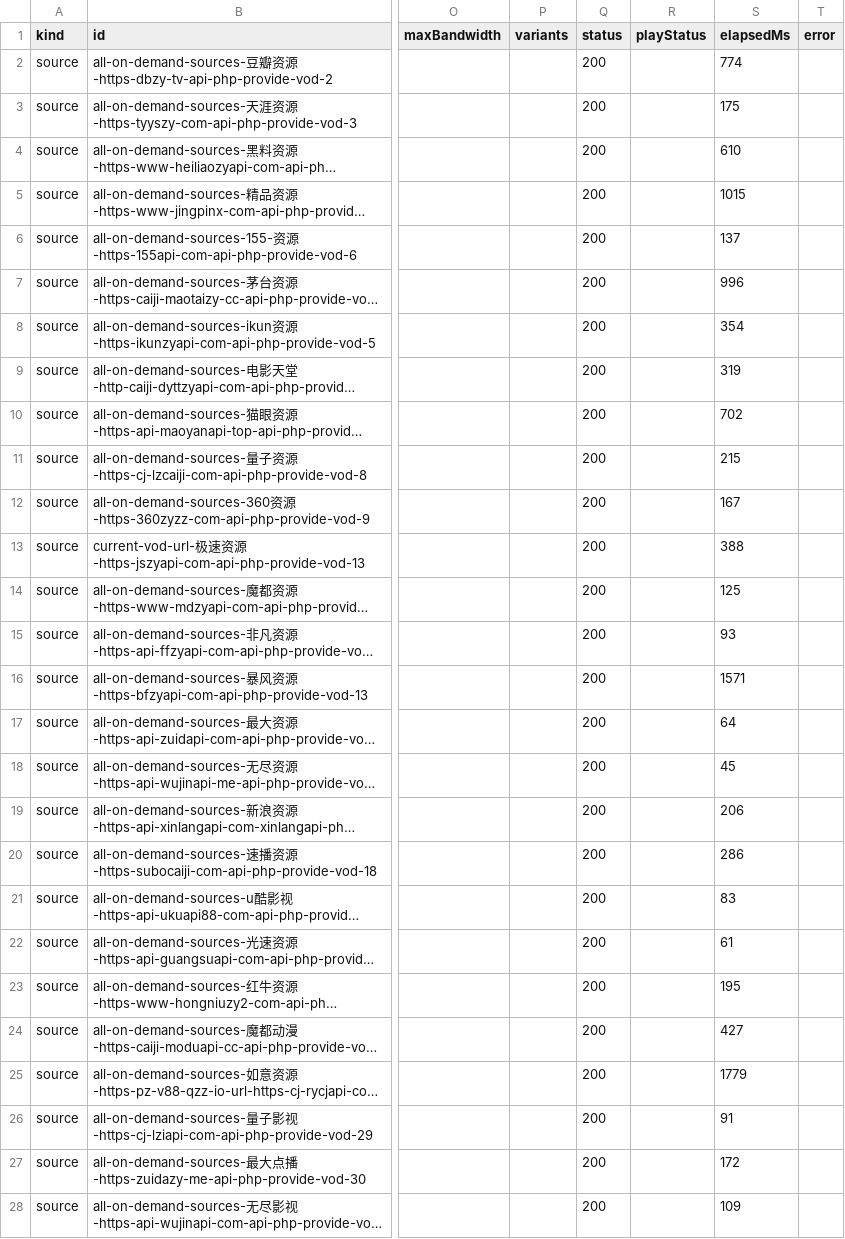
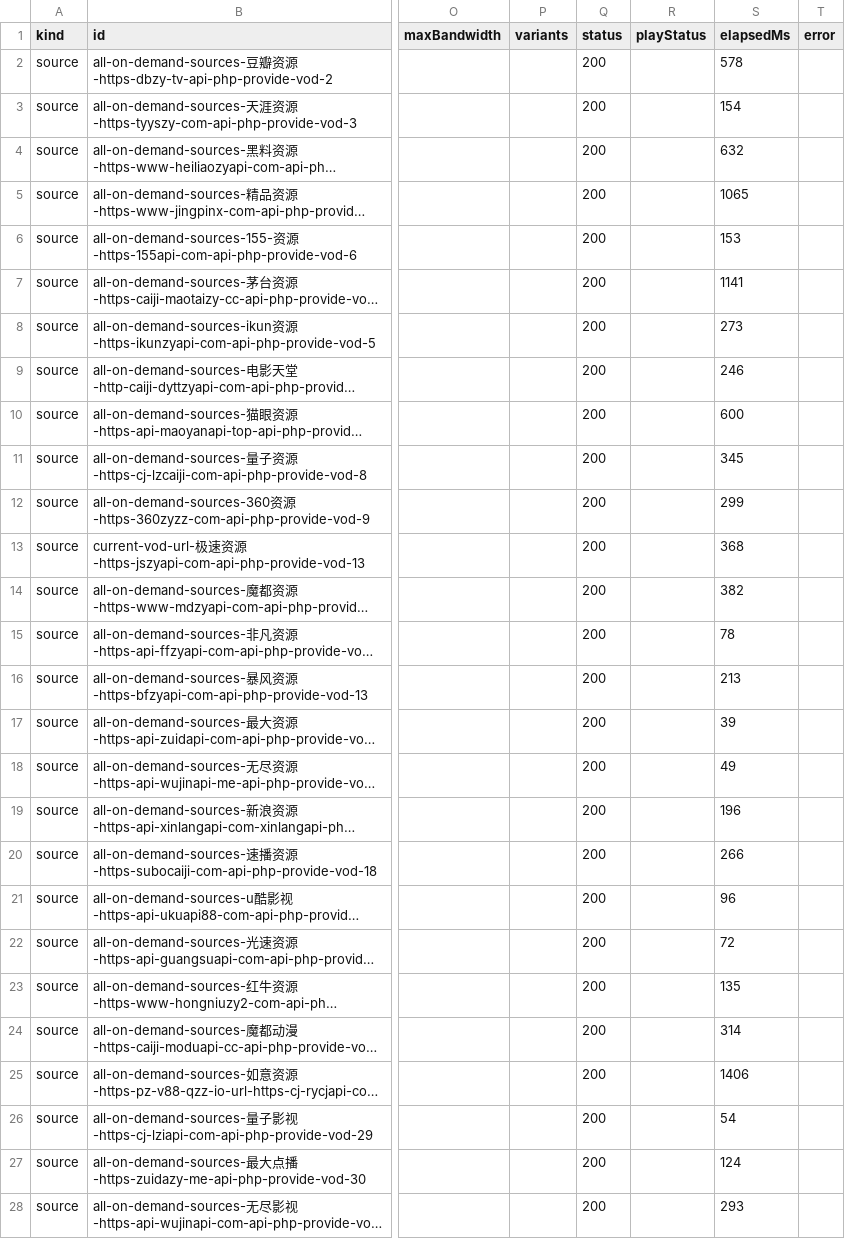
Before and after one commit to SYLONG7708/TV, a CSV file: docs/data/iphone-health-check-latest.csv, drawn as a sheet; only a part is shown, gaps mark what is left out; long unchanged cells end in …; the diff covers the shown part only; the diff names each change by its address in the sheet, - before the commit and + after, or states it on an @@ line.

```diff
--- a/docs/data/iphone-health-check-latest.csv
+++ b/docs/data/iphone-health-check-latest.csv
-S2 (elapsedMs): 774
+S2 (elapsedMs): 578
-S3 (elapsedMs): 175
+S3 (elapsedMs): 154
-S4 (elapsedMs): 610
+S4 (elapsedMs): 632
-S5 (elapsedMs): 1015
+S5 (elapsedMs): 1065
-S6 (elapsedMs): 137
+S6 (elapsedMs): 153
-S7 (elapsedMs): 996
+S7 (elapsedMs): 1141
-S8 (elapsedMs): 354
+S8 (elapsedMs): 273
-S9 (elapsedMs): 319
+S9 (elapsedMs): 246
-S10 (elapsedMs): 702
+S10 (elapsedMs): 600
-S11 (elapsedMs): 215
+S11 (elapsedMs): 345
-S12 (elapsedMs): 167
+S12 (elapsedMs): 299
-S13 (elapsedMs): 388
+S13 (elapsedMs): 368
-S14 (elapsedMs): 125
+S14 (elapsedMs): 382
-S15 (elapsedMs): 93
+S15 (elapsedMs): 78
-S16 (elapsedMs): 1571
+S16 (elapsedMs): 213
-S17 (elapsedMs): 64
+S17 (elapsedMs): 39
-S18 (elapsedMs): 45
+S18 (elapsedMs): 49
-S19 (elapsedMs): 206
+S19 (elapsedMs): 196
-S20 (elapsedMs): 286
+S20 (elapsedMs): 266
-S21 (elapsedMs): 83
+S21 (elapsedMs): 96
-S22 (elapsedMs): 61
+S22 (elapsedMs): 72
-S23 (elapsedMs): 195
+S23 (elapsedMs): 135
-S24 (elapsedMs): 427
+S24 (elapsedMs): 314
-S25 (elapsedMs): 1779
+S25 (elapsedMs): 1406
-S26 (elapsedMs): 91
+S26 (elapsedMs): 54
-S27 (elapsedMs): 172
+S27 (elapsedMs): 124
-S28 (elapsedMs): 109
+S28 (elapsedMs): 293
```
Also changed, not shown: 162 edited cells elsewhere in this file, sources/vod-lunatv-full-analysis.csv, sources/vod-lunatv-jin18-analysis.csv, 8 other files.
